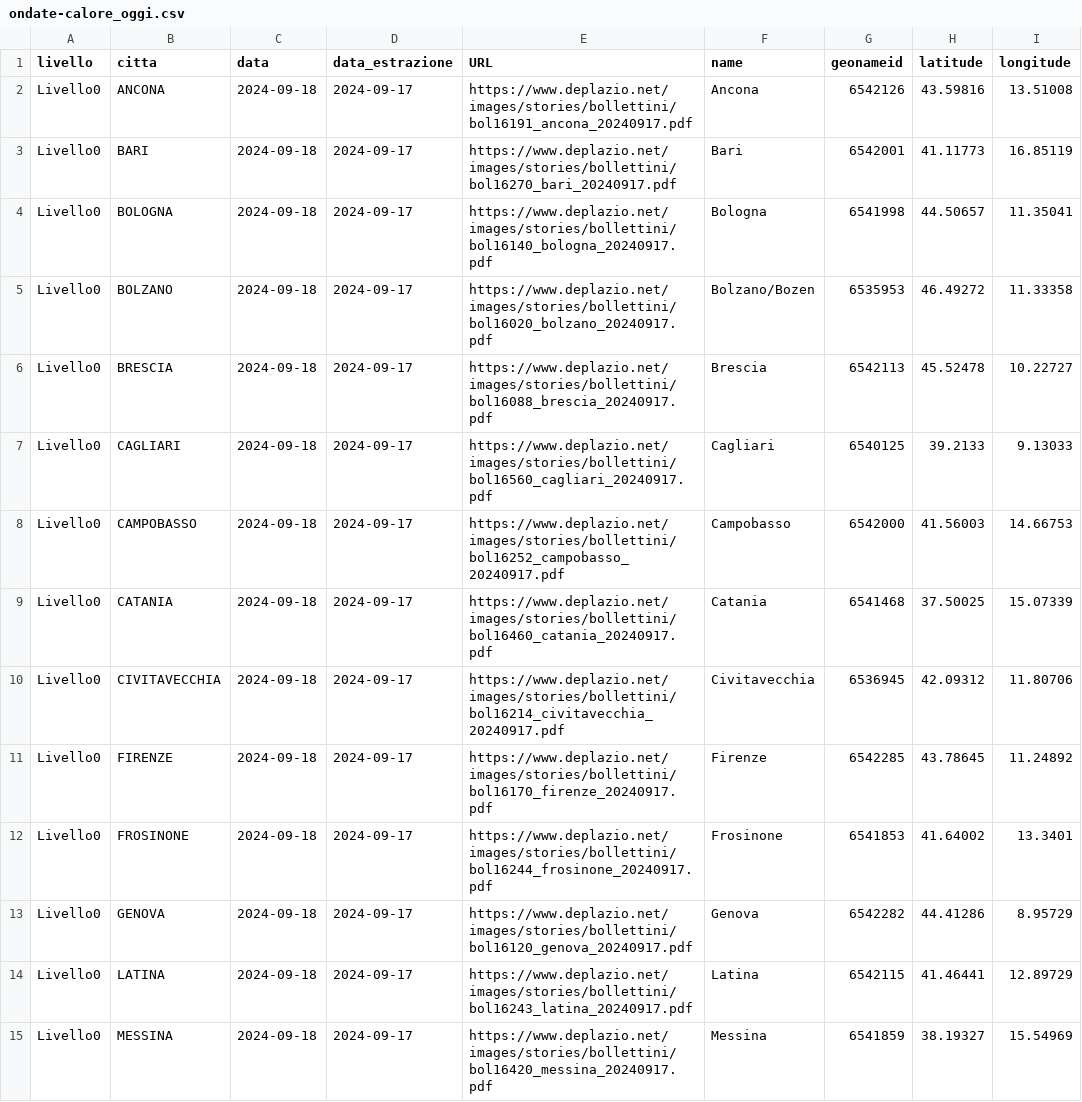
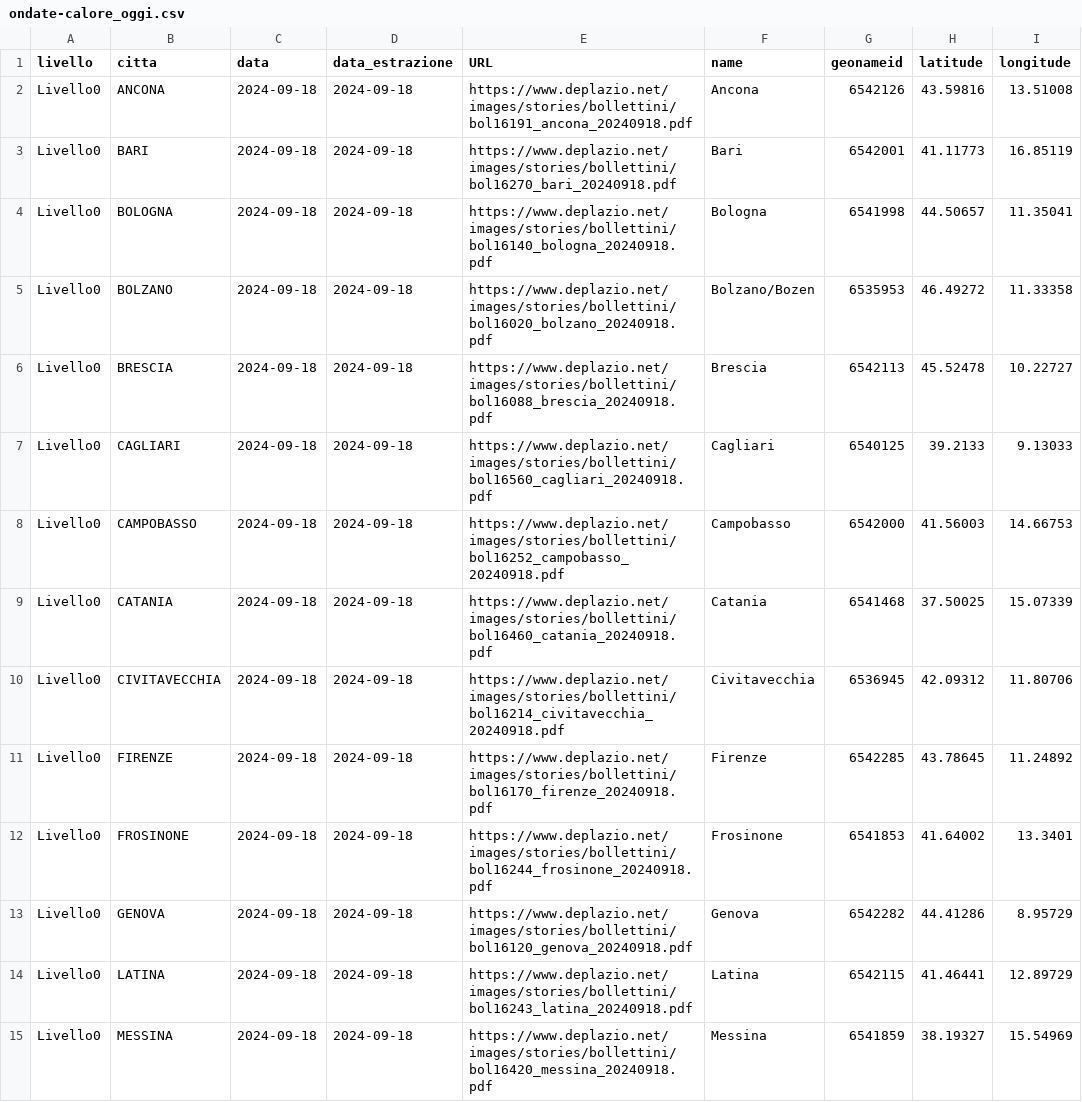
Before and after one commit to ondata/ondate-calore, a CSV file: data/ondate-calore_oggi.csv, drawn as a sheet; only a part is shown; the diff covers the shown part only; the diff names each change by its address in the sheet, - before the commit and + after, or states it on an @@ line.

```diff
--- a/data/ondate-calore_oggi.csv
+++ b/data/ondate-calore_oggi.csv
-D2:D15 (data_estrazione): 2024-09-17
+D2:D15 (data_estrazione): 2024-09-18
-E2 (URL): https://www.deplazio.net/images/stories/bollettini/bol16191_ancona_20240917.pdf
+E2 (URL): https://www.deplazio.net/images/stories/bollettini/bol16191_ancona_20240918.pdf
-E3 (URL): https://www.deplazio.net/images/stories/bollettini/bol16270_bari_20240917.pdf
+E3 (URL): https://www.deplazio.net/images/stories/bollettini/bol16270_bari_20240918.pdf
-E4 (URL): https://www.deplazio.net/images/stories/bollettini/bol16140_bologna_20240917.pdf
+E4 (URL): https://www.deplazio.net/images/stories/bollettini/bol16140_bologna_20240918.pdf
-E5 (URL): https://www.deplazio.net/images/stories/bollettini/bol16020_bolzano_20240917.pdf
+E5 (URL): https://www.deplazio.net/images/stories/bollettini/bol16020_bolzano_20240918.pdf
-E6 (URL): https://www.deplazio.net/images/stories/bollettini/bol16088_brescia_20240917.pdf
+E6 (URL): https://www.deplazio.net/images/stories/bollettini/bol16088_brescia_20240918.pdf
-E7 (URL): https://www.deplazio.net/images/stories/bollettini/bol16560_cagliari_20240917.pdf
+E7 (URL): https://www.deplazio.net/images/stories/bollettini/bol16560_cagliari_20240918.pdf
-E8 (URL): https://www.deplazio.net/images/stories/bollettini/bol16252_campobasso_20240917.pdf
+E8 (URL): https://www.deplazio.net/images/stories/bollettini/bol16252_campobasso_20240918.pdf
-E9 (URL): https://www.deplazio.net/images/stories/bollettini/bol16460_catania_20240917.pdf
+E9 (URL): https://www.deplazio.net/images/stories/bollettini/bol16460_catania_20240918.pdf
-E10 (URL): https://www.deplazio.net/images/stories/bollettini/bol16214_civitavecchia_20240917.pdf
+E10 (URL): https://www.deplazio.net/images/stories/bollettini/bol16214_civitavecchia_20240918.pdf
-E11 (URL): https://www.deplazio.net/images/stories/bollettini/bol16170_firenze_20240917.pdf
+E11 (URL): https://www.deplazio.net/images/stories/bollettini/bol16170_firenze_20240918.pdf
-E12 (URL): https://www.deplazio.net/images/stories/bollettini/bol16244_frosinone_20240917.pdf
+E12 (URL): https://www.deplazio.net/images/stories/bollettini/bol16244_frosinone_20240918.pdf
-E13 (URL): https://www.deplazio.net/images/stories/bollettini/bol16120_genova_20240917.pdf
+E13 (URL): https://www.deplazio.net/images/stories/bollettini/bol16120_genova_20240918.pdf
-E14 (URL): https://www.deplazio.net/images/stories/bollettini/bol16243_latina_20240917.pdf
+E14 (URL): https://www.deplazio.net/images/stories/bollettini/bol16243_latina_20240918.pdf
-E15 (URL): https://www.deplazio.net/images/stories/bollettini/bol16420_messina_20240917.pdf
+E15 (URL): https://www.deplazio.net/images/stories/bollettini/bol16420_messina_20240918.pdf
```
Also changed, not shown: 26 edited cells elsewhere in this file, data/ondate-calore_PDF.csv, data/ondate-calore_archivio.csv, 4 other files.
